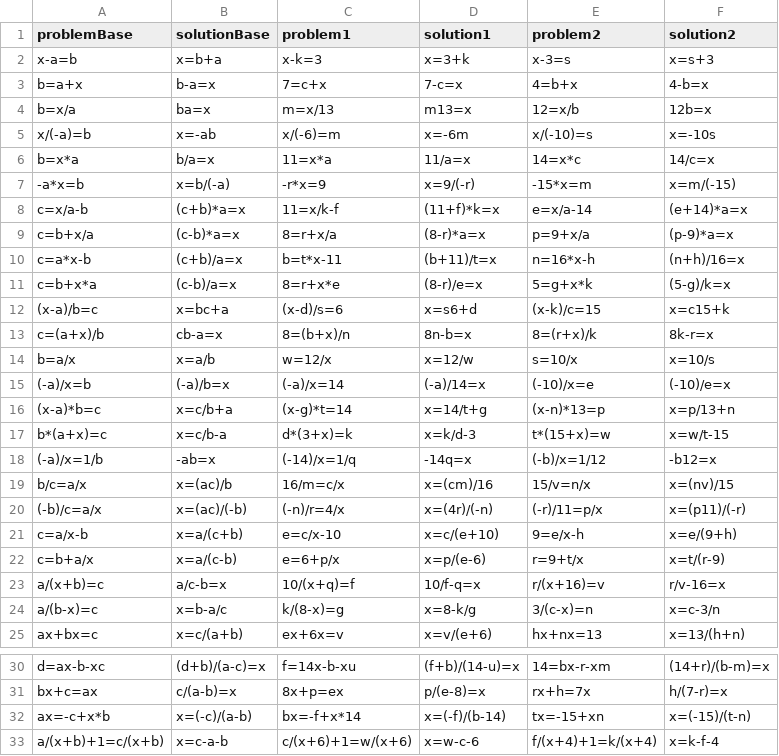
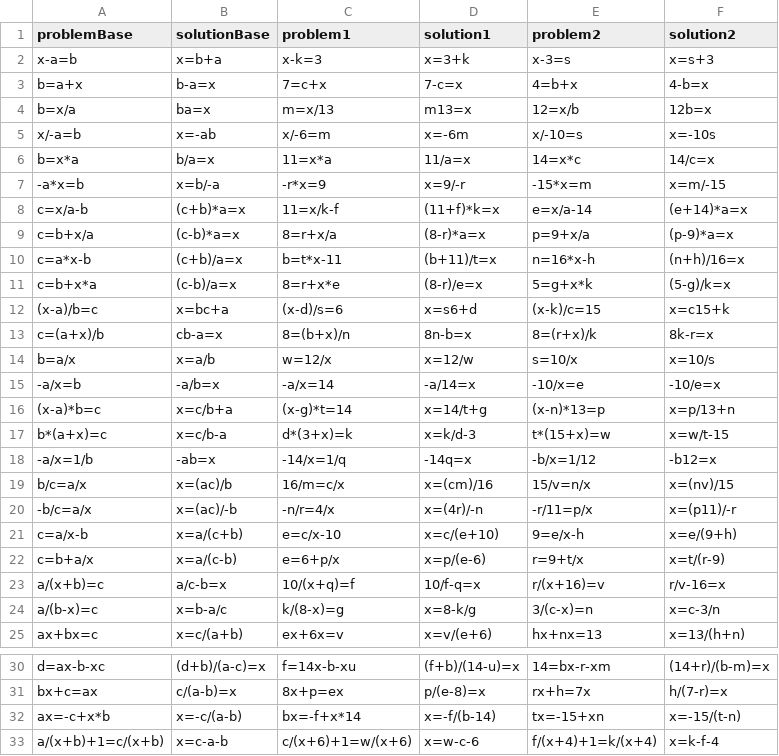
Before and after one commit to eweitnauer/gm-perceptual-learning, a CSV file: stimuli/pre-post.csv, drawn as a sheet; only a part is shown, gaps mark what is left out.

```diff
--- a/stimuli/pre-post.csv
+++ b/stimuli/pre-post.csv
@@ -4,5 +4,5 @@ b=a+x,b-a=x,7=c+x,7-c=x,4=b+x,4-b=x
 b=x/a,ba=x,m=x/13,m13=x,12=x/b,12b=x
-x/(-a)=b,x=-ab,x/(-6)=m,x=-6m,x/(-10)=s,x=-10s
+x/-a=b,x=-ab,x/-6=m,x=-6m,x/-10=s,x=-10s
 b=x*a,b/a=x,11=x*a,11/a=x,14=x*c,14/c=x
--a*x=b,x=b/(-a),-r*x=9,x=9/(-r),-15*x=m,x=m/(-15)
+-a*x=b,x=b/-a,-r*x=9,x=9/-r,-15*x=m,x=m/-15
 c=x/a-b,(c+b)*a=x,11=x/k-f,(11+f)*k=x,e=x/a-14,(e+14)*a=x
@@ -14,8 +14,8 @@ c=(a+x)/b,cb-a=x,8=(b+x)/n,8n-b=x,8=(r+x)/k,8k-r=x
 b=a/x,x=a/b,w=12/x,x=12/w,s=10/x,x=10/s
-(-a)/x=b,(-a)/b=x,(-a)/x=14,(-a)/14=x,(-10)/x=e,(-10)/e=x
+-a/x=b,-a/b=x,-a/x=14,-a/14=x,-10/x=e,-10/e=x
 (x-a)*b=c,x=c/b+a,(x-g)*t=14,x=14/t+g,(x-n)*13=p,x=p/13+n
 b*(a+x)=c,x=c/b-a,d*(3+x)=k,x=k/d-3,t*(15+x)=w,x=w/t-15
-(-a)/x=1/b,-ab=x,(-14)/x=1/q,-14q=x,(-b)/x=1/12,-b12=x
+-a/x=1/b,-ab=x,-14/x=1/q,-14q=x,-b/x=1/12,-b12=x
 b/c=a/x,x=(ac)/b,16/m=c/x,x=(cm)/16,15/v=n/x,x=(nv)/15
-(-b)/c=a/x,x=(ac)/(-b),(-n)/r=4/x,x=(4r)/(-n),(-r)/11=p/x,x=(p11)/(-r)
+-b/c=a/x,x=(ac)/-b,-n/r=4/x,x=(4r)/-n,-r/11=p/x,x=(p11)/-r
 c=a/x-b,x=a/(c+b),e=c/x-10,x=c/(e+10),9=e/x-h,x=e/(9+h)
@@ -31,3 +31,3 @@ d=ax-b-xc,(d+b)/(a-c)=x,f=14x-b-xu,(f+b)/(14-u)=x,14=bx-r-xm,(14+r)/(b-m)=x
 bx+c=ax,c/(a-b)=x,8x+p=ex,p/(e-8)=x,rx+h=7x,h/(7-r)=x
-ax=-c+x*b,x=(-c)/(a-b),bx=-f+x*14,x=(-f)/(b-14),tx=-15+xn,x=(-15)/(t-n)
+ax=-c+x*b,x=-c/(a-b),bx=-f+x*14,x=-f/(b-14),tx=-15+xn,x=-15/(t-n)
 a/(x+b)+1=c/(x+b),x=c-a-b,c/(x+6)+1=w/(x+6),x=w-c-6,f/(x+4)+1=k/(x+4),x=k-f-4
```
Also changed, not shown: 7 other files.
